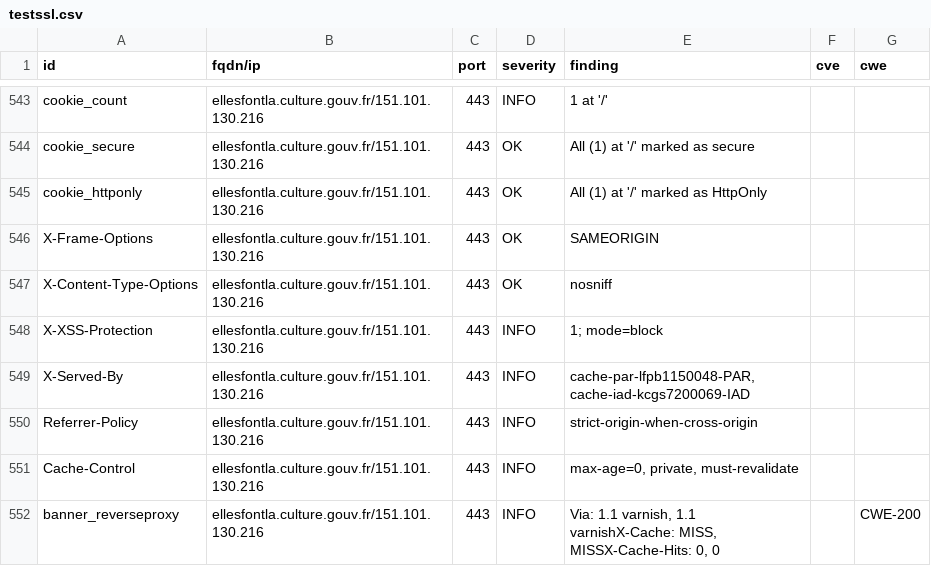
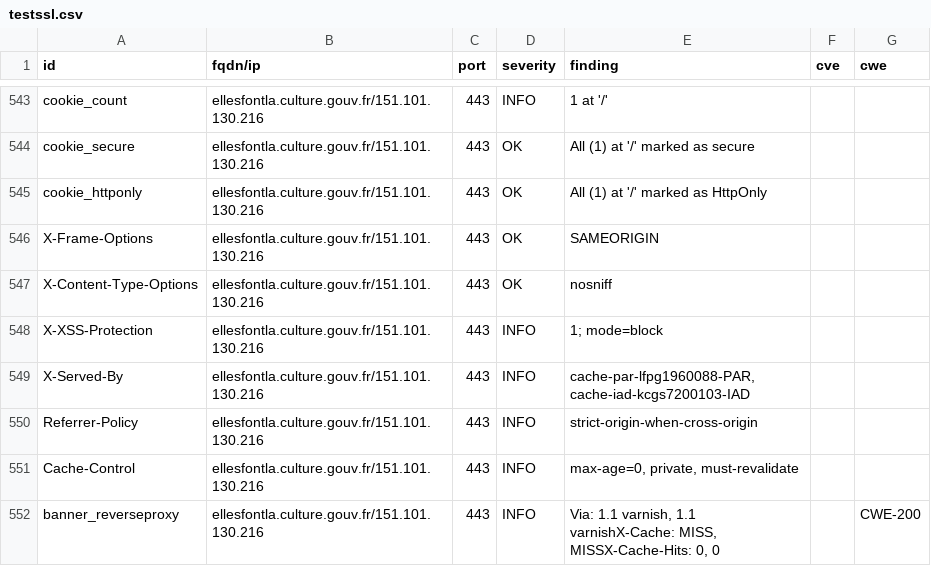
Before and after one commit to culturecommunication/dashlord, a CSV file: results/aHR0cHM6Ly9lbGxlc2ZvbnRsYS5jdWx0dXJlLmdvdXYuZnIv/testssl.csv, drawn as a sheet; only a part is shown, gaps mark what is left out; the diff covers the shown part only.

```diff
--- a/results/aHR0cHM6Ly9lbGxlc2ZvbnRsYS5jdWx0dXJlLmdvdXYuZnIv/testssl.csv
+++ b/results/aHR0cHM6Ly9lbGxlc2ZvbnRsYS5jdWx0dXJlLmdvdXYuZnIv/testssl.csv
@@ -548,3 +548,3 @@
 "X-XSS-Protection","ellesfontla.culture.gouv.fr/151.101.130.216","443","INFO","1; mode=block","",""
-"X-Served-By","ellesfontla.culture.gouv.fr/151.101.130.216","443","INFO","cache-par-lfpb1150048-PAR, cache-iad-kcgs7200069-IAD","",""
+"X-Served-By","ellesfontla.culture.gouv.fr/151.101.130.216","443","INFO","cache-par-lfpg1960088-PAR, cache-iad-kcgs7200103-IAD","",""
 "Referrer-Policy","ellesfontla.culture.gouv.fr/151.101.130.216","443","INFO","strict-origin-when-cross-origin","",""
```
Also changed, not shown: 3 added rows, 3 removed rows, 151 moved rows and 5 edited cells elsewhere in this file, 7 other files.
